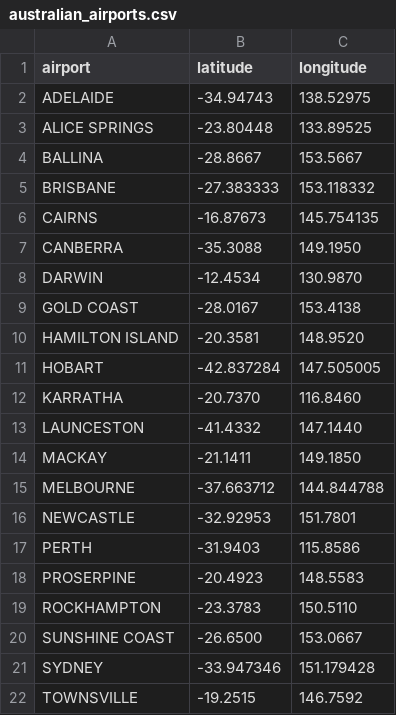
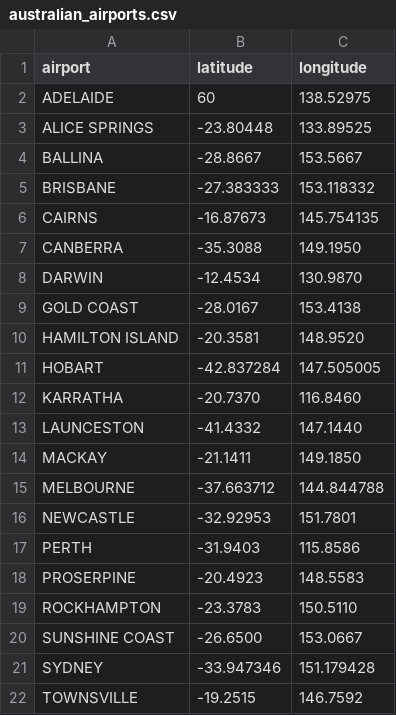
Before and after one commit to asol0014/FIT3179, a CSV file: W9_homework/data/australian_airports.csv, drawn as a sheet.

Commit message:
test

```diff
--- a/W9_homework/data/australian_airports.csv
+++ b/W9_homework/data/australian_airports.csv
@@ -1,3 +1,3 @@
 airport,latitude,longitude
-ADELAIDE,-34.94743,138.52975
+ADELAIDE,60,138.52975
 ALICE SPRINGS,-23.80448,133.89525
```
